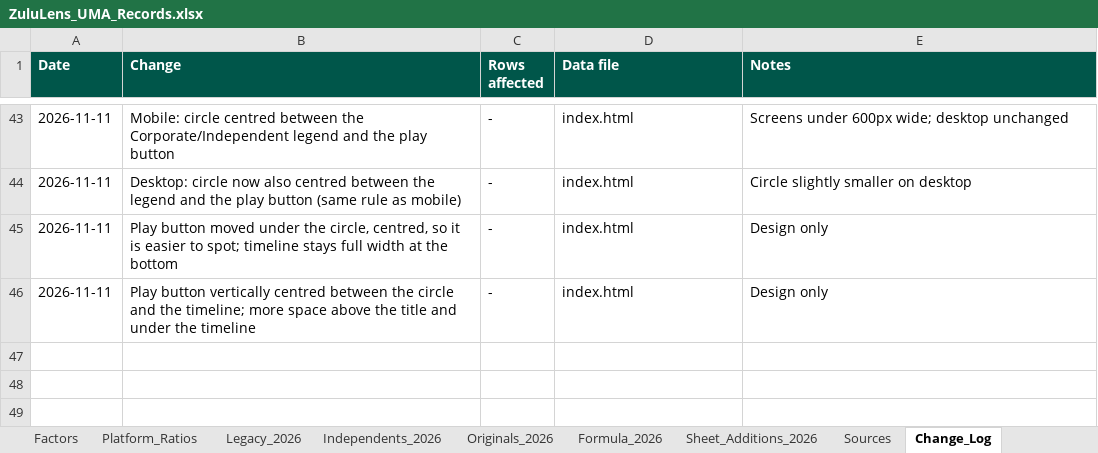
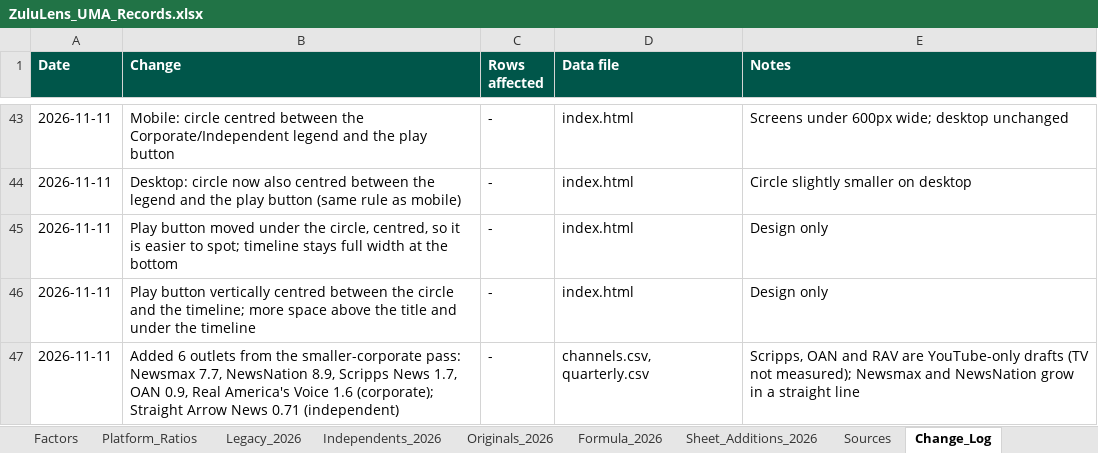
Before and after one commit to vibol-zulu/zululens-timeline, an Excel workbook: ZuluLens_UMA_Records.xlsx, sheet Change_Log, drawn as a sheet; only a part is shown, gaps mark what is left out; values as stored, in another font and other column widths than the file's, no borders; the diff names each change by its address in the sheet, - before the commit and + after, or states it on an @@ line.

```diff
--- a/ZuluLens_UMA_Records.xlsx (sheet Change_Log)
+++ b/ZuluLens_UMA_Records.xlsx (sheet Change_Log)
+row 47: 2026-11-11 | Added 6 outlets from the smaller-corporate pass: Newsmax 7.7, NewsNation 8.9, Scripps News 1.7, OAN 0.9, Real America's Voice 1.6 (corporate); Straight Arrow News 0.71 (independent) | - | channels.csv, quarterly.csv | Scripps, OAN and RAV are YouTube-only drafts (TV not measured); Newsmax and NewsNation grow in a straight line
```
Also changed, not shown: sheet Sources, sheet README, other sheet tabs, 3 other files.
